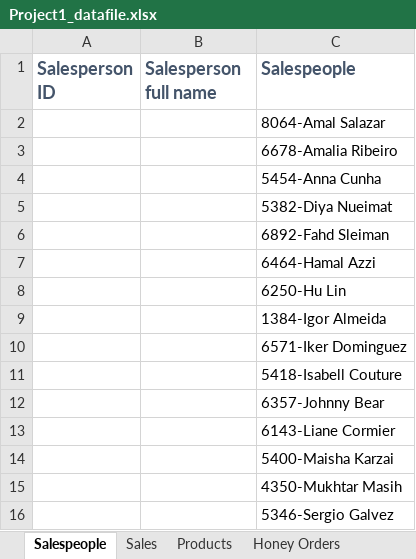
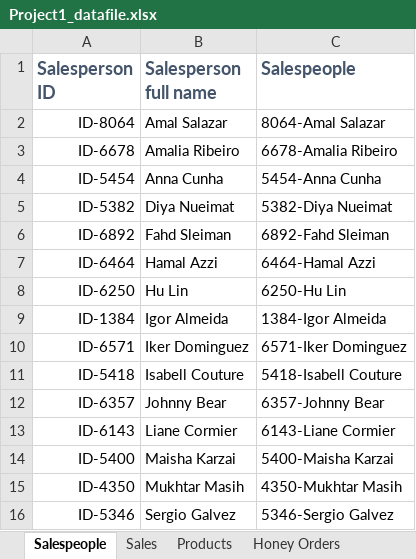
Before and after one commit to devarturobl/buapexcelexpert, an Excel workbook: Microsoft-Excel-Expert-M365-Exam-Prep-Study-Guide/Student Materials/Project 1/Project1_datafile.xlsx, sheet Salespeople, drawn as a sheet; values as stored, in another font and other column widths than the file's, no borders; the diff names each change by its address in the sheet, - before the commit and + after, or states it on an @@ line.

```diff
--- a/Microsoft-Excel-Expert-M365-Exam-Prep-Study-Guide/Student Materials/Project 1/Project1_datafile.xlsx (sheet Salespeople)
+++ b/Microsoft-Excel-Expert-M365-Exam-Prep-Study-Guide/Student Materials/Project 1/Project1_datafile.xlsx (sheet Salespeople)
-A2 (Salesperson ID): (empty)
+A2 (Salesperson ID): ID-8064
-B2 (Salesperson full name): (empty)
+B2 (Salesperson full name): Amal Salazar
-A3 (Salesperson ID): (empty)
+A3 (Salesperson ID): ID-6678
-B3 (Salesperson full name): (empty)
+B3 (Salesperson full name): Amalia Ribeiro
-A4 (Salesperson ID): (empty)
+A4 (Salesperson ID): ID-5454
-B4 (Salesperson full name): (empty)
+B4 (Salesperson full name): Anna Cunha
-A5 (Salesperson ID): (empty)
+A5 (Salesperson ID): ID-5382
-B5 (Salesperson full name): (empty)
+B5 (Salesperson full name): Diya Nueimat
-A6 (Salesperson ID): (empty)
+A6 (Salesperson ID): ID-6892
-B6 (Salesperson full name): (empty)
+B6 (Salesperson full name): Fahd Sleiman
-A7 (Salesperson ID): (empty)
+A7 (Salesperson ID): ID-6464
-B7 (Salesperson full name): (empty)
+B7 (Salesperson full name): Hamal Azzi
-A8 (Salesperson ID): (empty)
+A8 (Salesperson ID): ID-6250
-B8 (Salesperson full name): (empty)
+B8 (Salesperson full name): Hu Lin
-A9 (Salesperson ID): (empty)
+A9 (Salesperson ID): ID-1384
-B9 (Salesperson full name): (empty)
+B9 (Salesperson full name): Igor Almeida
-A10 (Salesperson ID): (empty)
+A10 (Salesperson ID): ID-6571
-B10 (Salesperson full name): (empty)
+B10 (Salesperson full name): Iker Dominguez
-A11 (Salesperson ID): (empty)
+A11 (Salesperson ID): ID-5418
-B11 (Salesperson full name): (empty)
+B11 (Salesperson full name): Isabell Couture
-A12 (Salesperson ID): (empty)
+A12 (Salesperson ID): ID-6357
-B12 (Salesperson full name): (empty)
+B12 (Salesperson full name): Johnny Bear
-A13 (Salesperson ID): (empty)
+A13 (Salesperson ID): ID-6143
-B13 (Salesperson full name): (empty)
+B13 (Salesperson full name): Liane Cormier
-A14 (Salesperson ID): (empty)
+A14 (Salesperson ID): ID-5400
-B14 (Salesperson full name): (empty)
+B14 (Salesperson full name): Maisha Karzai
-A15 (Salesperson ID): (empty)
+A15 (Salesperson ID): ID-4350
-B15 (Salesperson full name): (empty)
+B15 (Salesperson full name): Mukhtar Masih
-A16 (Salesperson ID): (empty)
+A16 (Salesperson ID): ID-5346
-B16 (Salesperson full name): (empty)
+B16 (Salesperson full name): Sergio Galvez
```
Also changed, not shown: sheet Sales, sheet Products, charts or pictures, 1 other file.
